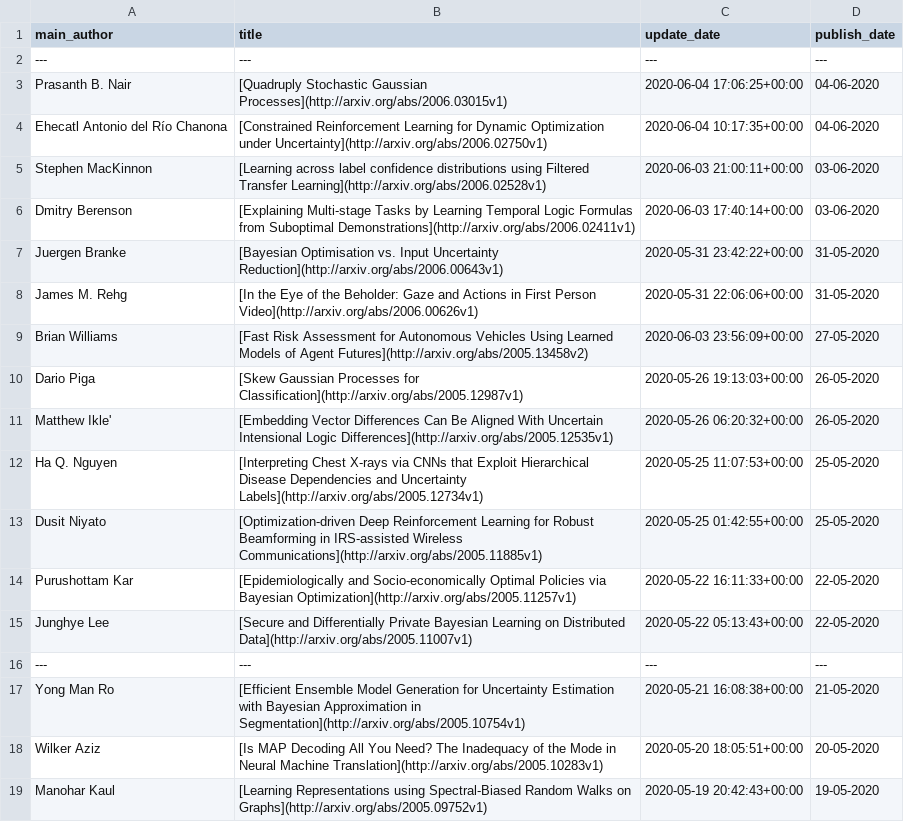
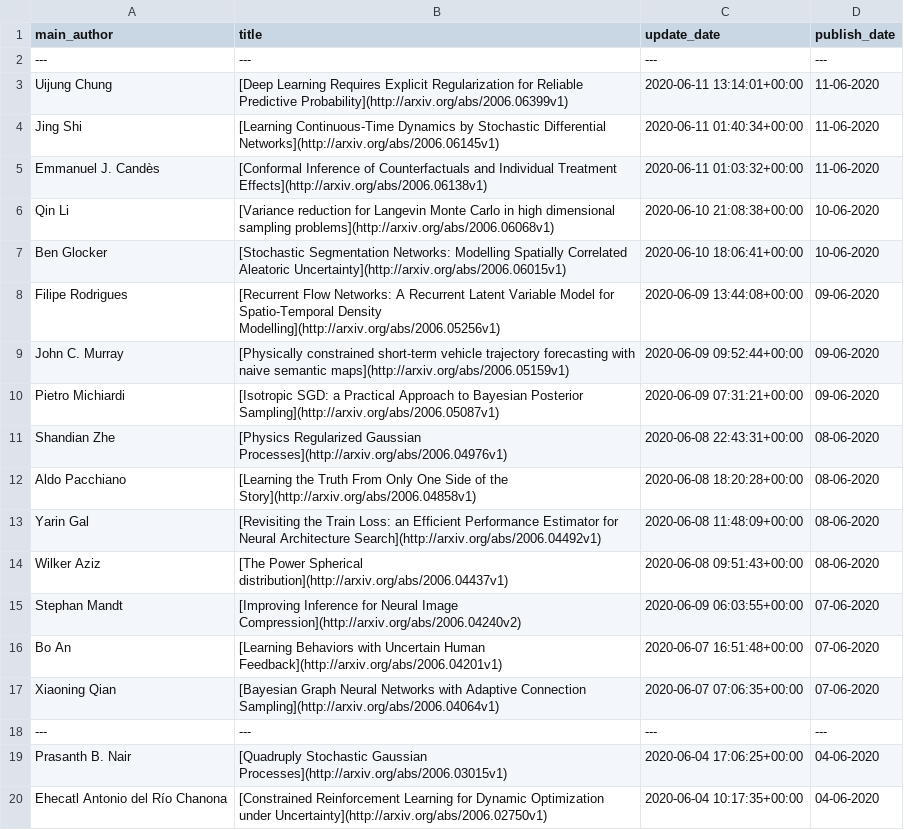
Before and after one commit to egstatsml/arxivsearch, a CSV file: mcmc/readme_df.csv, drawn as a sheet; only a part is shown; the shorter side is filled out with more unchanged rows; the diff names each change by its address in the sheet, - before the commit and + after, or states it on an @@ line.

```diff
--- a/mcmc/readme_df.csv
+++ b/mcmc/readme_df.csv
+row 3: Uijung Chung | [Deep Learning Requires Explicit Regularization for Reliable Predictive Probability](http://arxiv.org/abs/2006.06399v1) | 2020-06-11 13:14:01+00:00 | 11-06-2020
+row 4: Jing Shi | [Learning Continuous-Time Dynamics by Stochastic Differential Networks](http://arxiv.org/abs/2006.06145v1) | 2020-06-11 01:40:34+00:00 | 11-06-2020
+row 5: Emmanuel J. Candès | [Conformal Inference of Counterfactuals and Individual Treatment Effects](http://arxiv.org/abs/2006.06138v1) | 2020-06-11 01:03:32+00:00 | 11-06-2020
+row 6: Qin Li | [Variance reduction for Langevin Monte Carlo in high dimensional sampling problems](http://arxiv.org/abs/2006.06068v1) | 2020-06-10 21:08:38+00:00 | 10-06-2020
+row 7: Ben Glocker | [Stochastic Segmentation Networks: Modelling Spatially Correlated Aleatoric Uncertainty](http://arxiv.org/abs/2006.06015v1) | 2020-06-10 18:06:41+00:00 | 10-06-2020
+row 8: Filipe Rodrigues | [Recurrent Flow Networks: A Recurrent Latent Variable Model for Spatio-Temporal Density Modelling](http://arxiv.org/abs/2006.05256v1) | 2020-06-09 13:44:08+00:00 | 09-06-2020
+row 9: John C. Murray | [Physically constrained short-term vehicle trajectory forecasting with naive semantic maps](http://arxiv.org/abs/2006.05159v1) | 2020-06-09 09:52:44+00:00 | 09-06-2020
+row 10: Pietro Michiardi | [Isotropic SGD: a Practical Approach to Bayesian Posterior Sampling](http://arxiv.org/abs/2006.05087v1) | 2020-06-09 07:31:21+00:00 | 09-06-2020
+row 11: Shandian Zhe | [Physics Regularized Gaussian Processes](http://arxiv.org/abs/2006.04976v1) | 2020-06-08 22:43:31+00:00 | 08-06-2020
+row 12: Aldo Pacchiano | [Learning the Truth From Only One Side of the Story](http://arxiv.org/abs/2006.04858v1) | 2020-06-08 18:20:28+00:00 | 08-06-2020
+row 13: Yarin Gal | [Revisiting the Train Loss: an Efficient Performance Estimator for Neural Architecture Search](http://arxiv.org/abs/2006.04492v1) | 2020-06-08 11:48:09+00:00 | 08-06-2020
+row 14: Wilker Aziz | [The Power Spherical distribution](http://arxiv.org/abs/2006.04437v1) | 2020-06-08 09:51:43+00:00 | 08-06-2020
+row 15: Stephan Mandt | [Improving Inference for Neural Image Compression](http://arxiv.org/abs/2006.04240v2) | 2020-06-09 06:03:55+00:00 | 07-06-2020
+row 16: Bo An | [Learning Behaviors with Uncertain Human Feedback](http://arxiv.org/abs/2006.04201v1) | 2020-06-07 16:51:48+00:00 | 07-06-2020
+row 17: Xiaoning Qian | [Bayesian Graph Neural Networks with Adaptive Connection Sampling](http://arxiv.org/abs/2006.04064v1) | 2020-06-07 07:06:35+00:00 | 07-06-2020
+row 18: --- | --- | --- | ---
```
Also changed, not shown: mcmc/new_df.csv, 5 other files.
